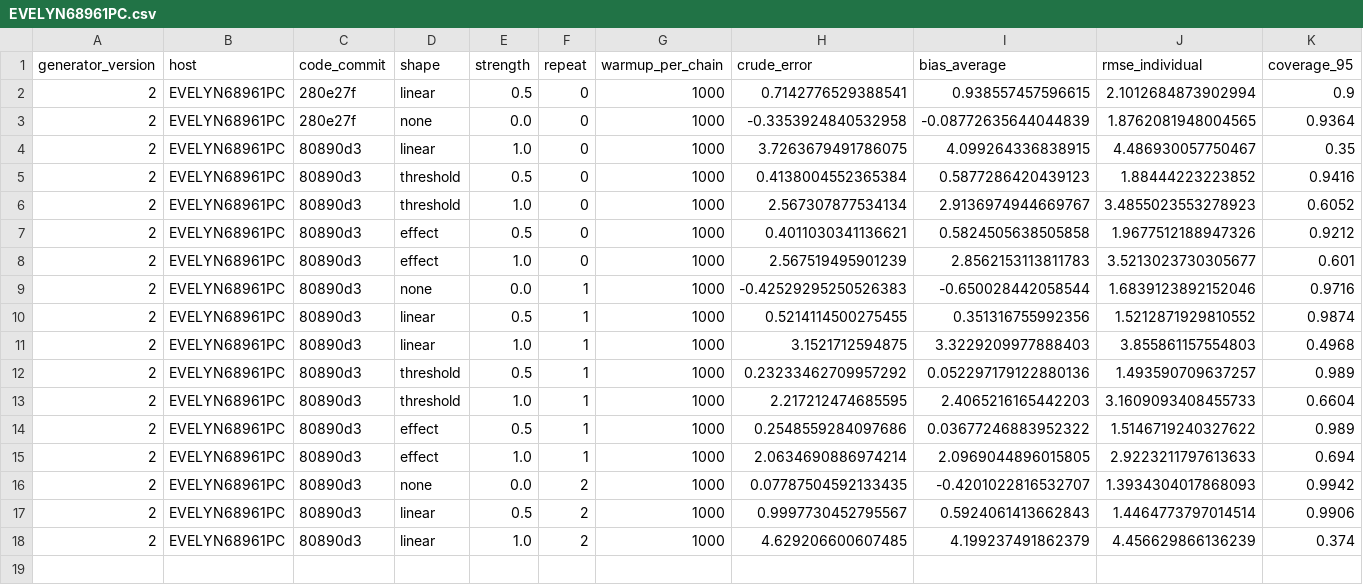
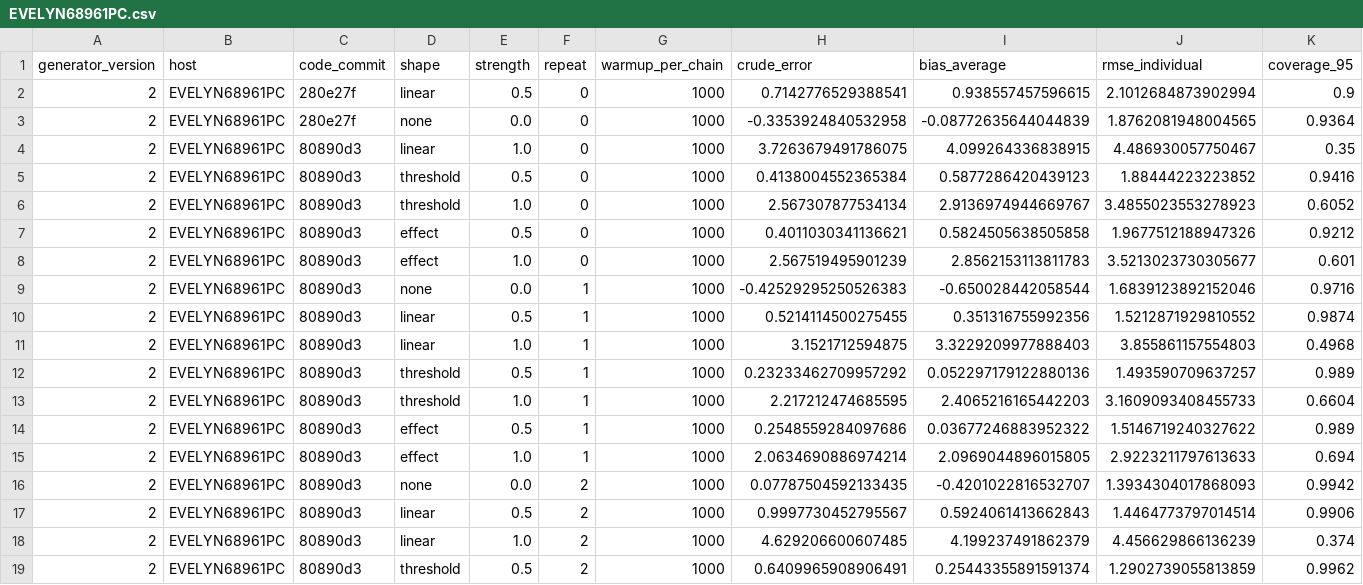
Before and after one commit to Evelyn68961/hidden-confounding-stress-test, a CSV file: results/generator-v2/forest_warmup_1000/EVELYN68961PC.csv, drawn as a sheet; only a part is shown; rows hold the shown columns only; the diff names each change by its address in the sheet, - before the commit and + after, or states it on an @@ line.

```diff
--- a/results/generator-v2/forest_warmup_1000/EVELYN68961PC.csv
+++ b/results/generator-v2/forest_warmup_1000/EVELYN68961PC.csv
+row 19: 2 | EVELYN68961PC | 80890d3 | threshold | 0.5 | 2 | 1000 | 0.6409965908906491 | 0.25443355891591374 | 1.2902739055813859 | 0.9962
```
Also changed, not shown: 1 other file.
